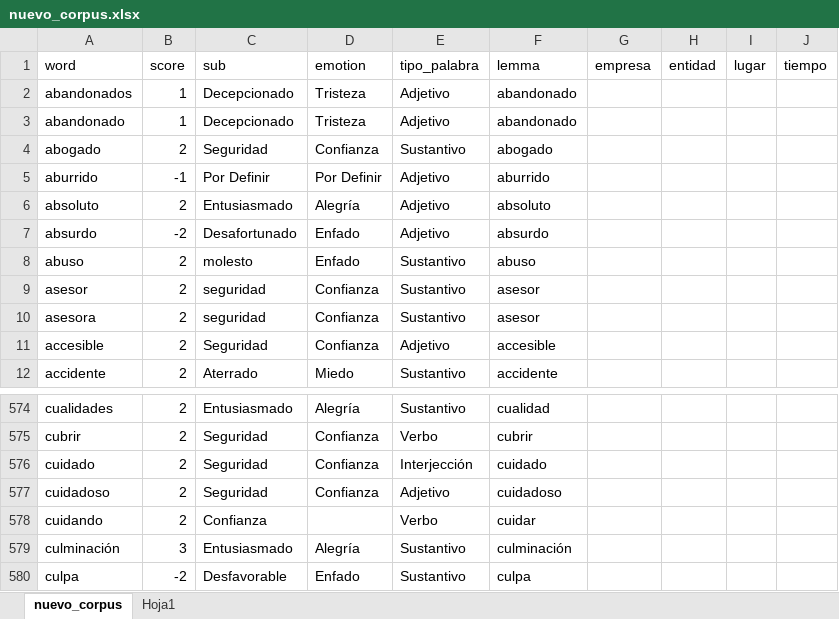
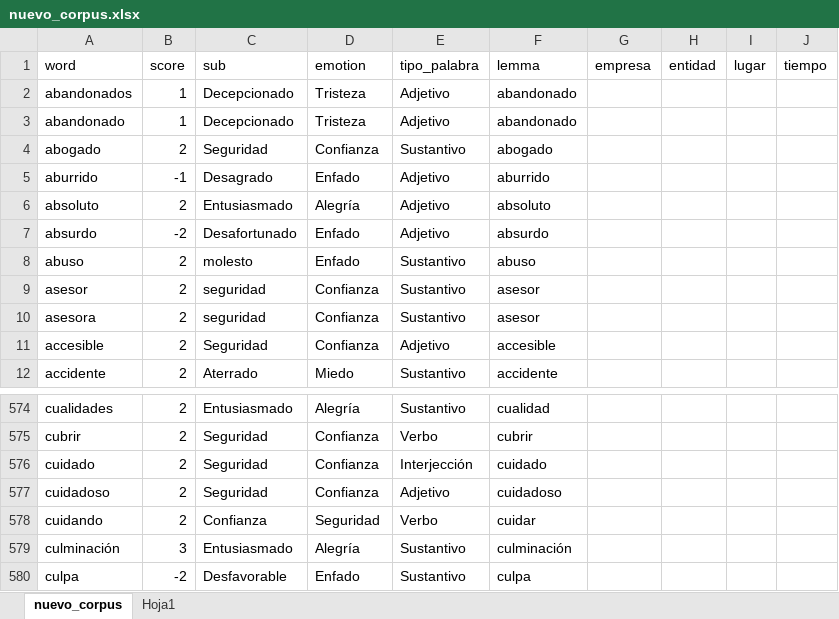
Before and after one commit to YeisonVelez11/sge, an Excel workbook: pyhton/nuevo_corpus.xlsx, sheet nuevo_corpus, drawn as a sheet; only a part is shown, gaps mark what is left out; values as stored, in another font and other column widths than the file's, no borders; the diff names each change by its address in the sheet, - before the commit and + after, or states it on an @@ line.

```diff
--- a/pyhton/nuevo_corpus.xlsx (sheet nuevo_corpus)
+++ b/pyhton/nuevo_corpus.xlsx (sheet nuevo_corpus)
-C5 (sub): Por Definir
+C5 (sub): Desagrado
-D5 (emotion): Por Definir
+D5 (emotion): Enfado
-D578 (emotion): (empty)
+D578 (emotion): Seguridad
```
Also changed, not shown: 2 other files.
